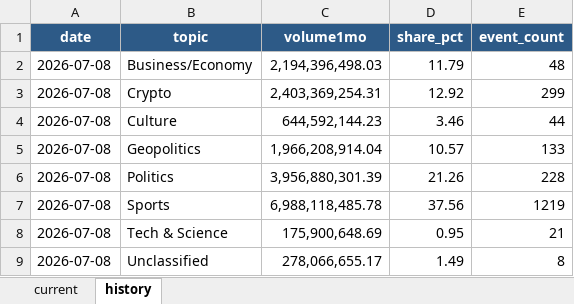
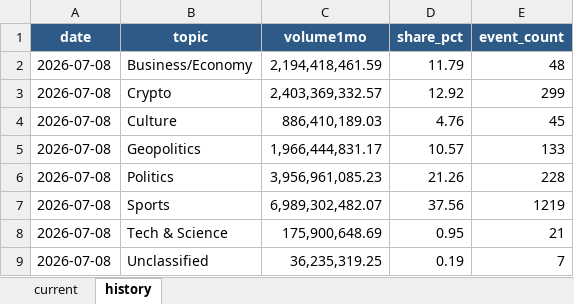
Before and after one commit to meiyaobuyao123-hash/testchatgpthybrid, an Excel workbook: docs/data/polymarket_30d_topic_share.xlsx, sheet history, drawn as a sheet; values as stored, in another font and other column widths than the file's, no borders; the diff names each change by its address in the sheet, - before the commit and + after, or states it on an @@ line.

```diff
--- a/docs/data/polymarket_30d_topic_share.xlsx (sheet history)
+++ b/docs/data/polymarket_30d_topic_share.xlsx (sheet history)
-C2 (volume1mo): 2,194,396,498.03
+C2 (volume1mo): 2,194,418,461.59
-C3 (volume1mo): 2,403,369,254.31
+C3 (volume1mo): 2,403,369,332.57
-C4 (volume1mo): 644,592,144.23
+C4 (volume1mo): 886,410,189.03
-D4 (share_pct): 3.46
+D4 (share_pct): 4.76
-E4 (event_count): 44
+E4 (event_count): 45
-C5 (volume1mo): 1,966,208,914.04
+C5 (volume1mo): 1,966,444,831.17
-C6 (volume1mo): 3,956,880,301.39
+C6 (volume1mo): 3,956,961,085.23
-C7 (volume1mo): 6,988,118,485.78
+C7 (volume1mo): 6,989,302,482.07
-C9 (volume1mo): 278,066,655.17
+C9 (volume1mo): 36,235,319.25
-D9 (share_pct): 1.49
+D9 (share_pct): 0.19
-E9 (event_count): 8
+E9 (event_count): 7
```
Also changed, not shown: sheet current, 4 other files.
